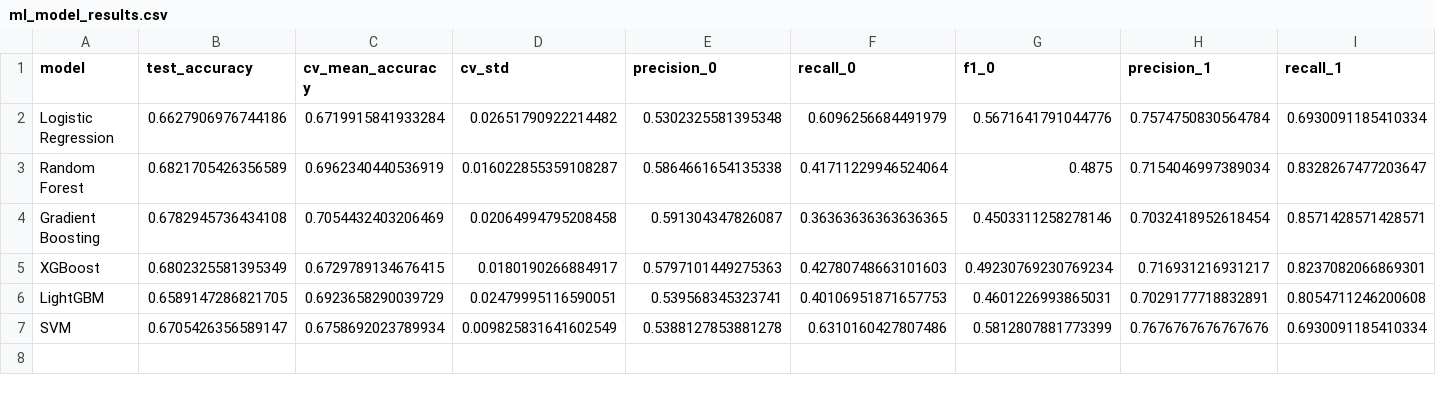
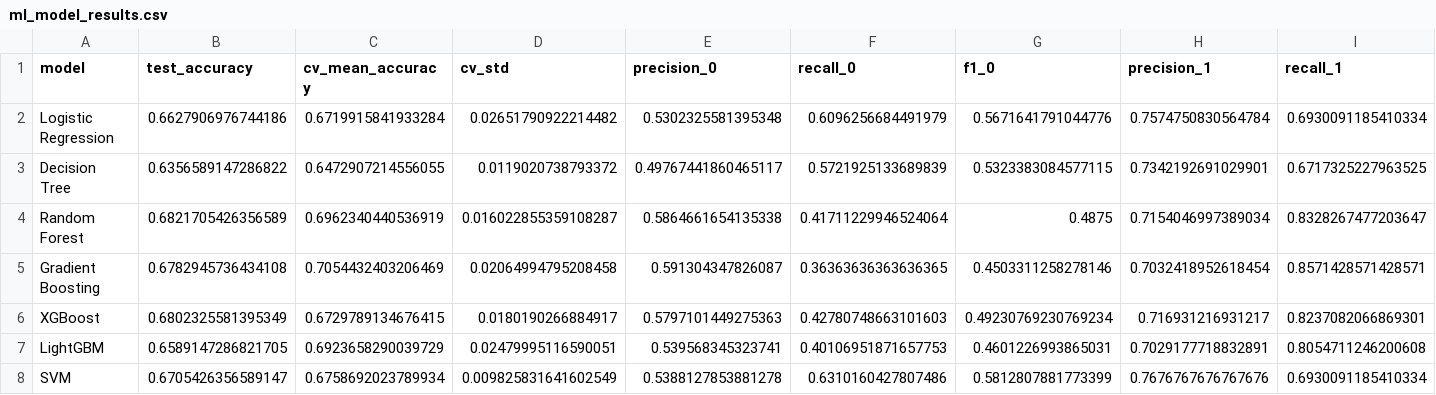
Before and after one commit to ijlalxansari1/Predicting-Churn-using-ML-and-DL, a CSV file: outputs/results/ml_model_results.csv, drawn as a sheet; only a part is shown; rows hold the shown columns only; the diff names each change by its address in the sheet, - before the commit and + after, or states it on an @@ line.

```diff
--- a/outputs/results/ml_model_results.csv
+++ b/outputs/results/ml_model_results.csv
+row 3: Decision Tree | 0.6356589147286822 | 0.6472907214556055 | 0.0119020738793372 | 0.49767441860465117 | 0.5721925133689839 | 0.5323383084577115 | 0.7342192691029901 | 0.6717325227963525
```
Also changed, not shown: outputs/results/final_model_comparison.csv, 10 other files.
